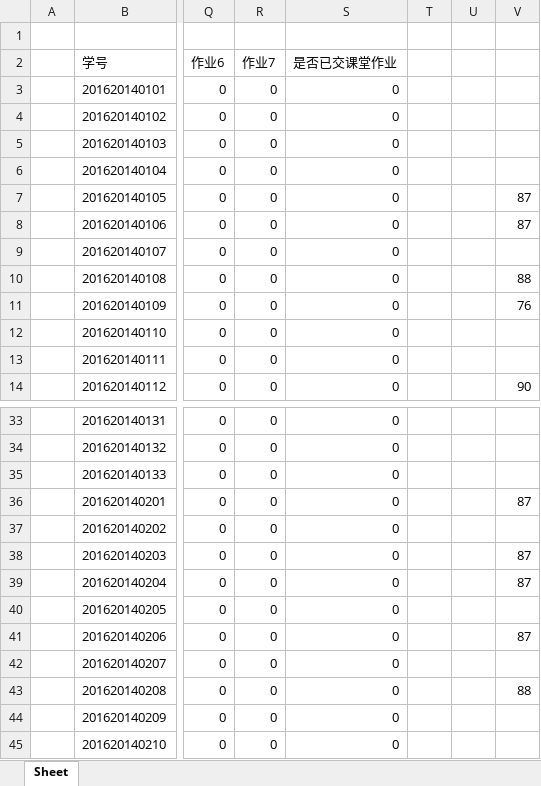
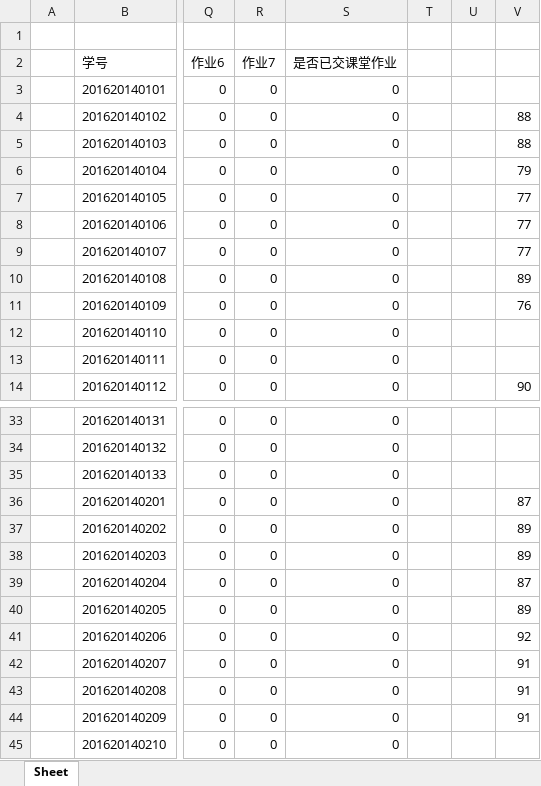
Before and after one commit to libaiyu/mark, an Excel workbook: exceltest/电路分析-performance-1621401-2-test.xlsx, sheet Sheet, drawn as a sheet; only a part is shown, gaps mark what is left out; values as stored, in another font and other column widths than the file's, no borders; the diff names each change by its address in the sheet, - before the commit and + after, or states it on an @@ line.

```diff
--- a/exceltest/电路分析-performance-1621401-2-test.xlsx (sheet Sheet)
+++ b/exceltest/电路分析-performance-1621401-2-test.xlsx (sheet Sheet)
-V4:V5: (empty)
+V4:V5: 88
-V6: (empty)
+V6: 79
-V7:V8: 87
+V7:V8: 77
-V9: (empty)
+V9: 77
-V10: 88
+V10: 89
-V37: (empty)
+V37: 89
-V38: 87
+V38: 89
-V40: (empty)
+V40: 89
-V41: 87
+V41: 92
-V42: (empty)
+V42: 91
-V43: 88
+V43: 91
-V44: (empty)
+V44: 91
```
Also changed, not shown: 3 other files.
